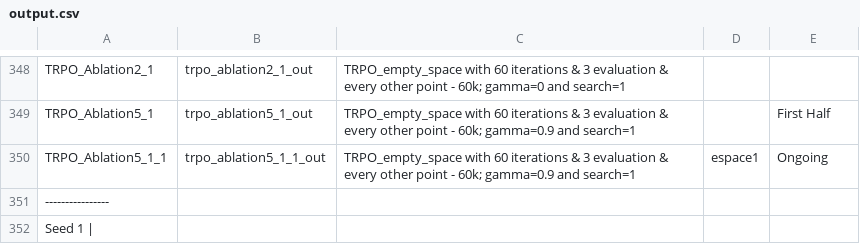
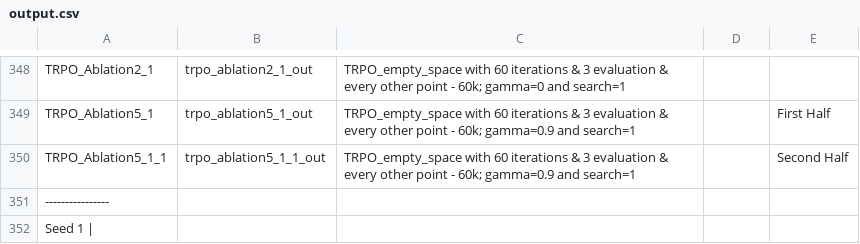
Before and after one commit to AishikD14/stable-baselines3, a CSV file: output.csv, drawn as a sheet; only a part is shown, gaps mark what is left out.

```diff
--- a/output.csv
+++ b/output.csv
@@ -349,3 +349,3 @@ TRPO_Ablation2_1, trpo_ablation2_1_out, TRPO_empty_space with 60 iterations & 3
 TRPO_Ablation5_1, trpo_ablation5_1_out, TRPO_empty_space with 60 iterations & 3 evaluation & every other point - 60k; gamma=0.9 and search=1, , First Half
-TRPO_Ablation5_1_1, trpo_ablation5_1_1_out, TRPO_empty_space with 60 iterations & 3 evaluation & every other point - 60k; gamma=0.9 and search=1, espace1, Ongoing
+TRPO_Ablation5_1_1, trpo_ablation5_1_1_out, TRPO_empty_space with 60 iterations & 3 evaluation & every other point - 60k; gamma=0.9 and search=1, , Second Half
 ----------------
```
Also changed, not shown: 2 other files.
